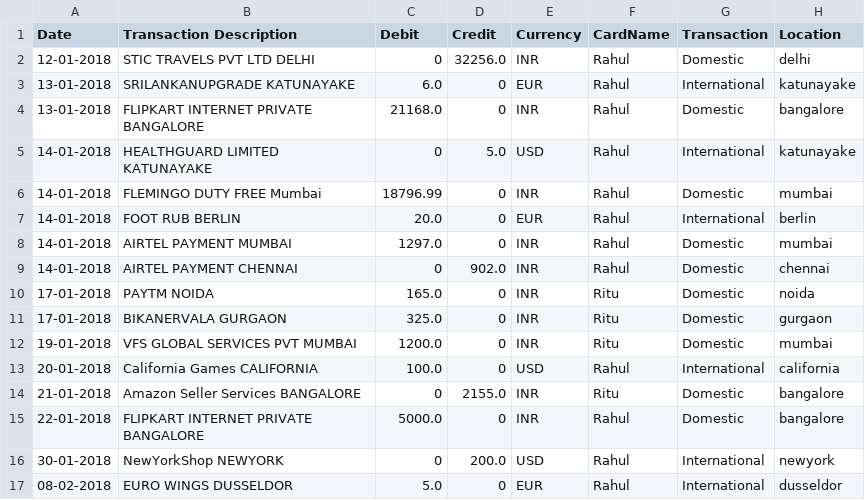
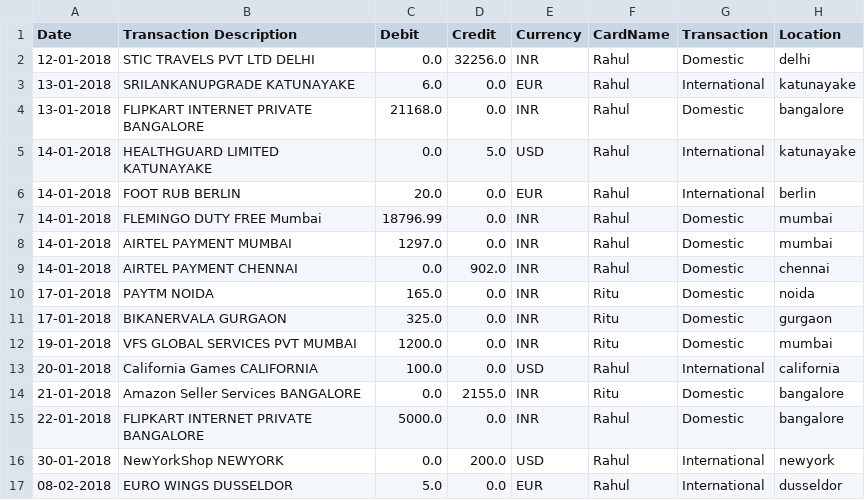
Before and after one commit to rishavs001/PHE-Standardize-Card-Statement, a CSV file: HDFC-Output-Case1.csv, drawn as a sheet.

```diff
--- a/HDFC-Output-Case1.csv
+++ b/HDFC-Output-Case1.csv
@@ -1,17 +1,17 @@
 Date,Transaction Description,Debit,Credit,Currency,CardName,Transaction,Location
-12-01-2018,STIC TRAVELS PVT LTD DELHI,0,32256.0,INR,Rahul,Domestic,delhi
-13-01-2018,SRILANKANUPGRADE KATUNAYAKE,6.0,0,EUR,Rahul,International,katunayake
-13-01-2018,FLIPKART INTERNET PRIVATE BANGALORE,21168.0,0,INR,Rahul,Domestic,bangalore
-14-01-2018,HEALTHGUARD LIMITED KATUNAYAKE,0,5.0,USD,Rahul,International,katunayake
-14-01-2018,FLEMINGO DUTY FREE Mumbai,18796.99,0,INR,Rahul,Domestic,mumbai
-14-01-2018,FOOT RUB BERLIN,20.0,0,EUR,Rahul,International,berlin
-14-01-2018,AIRTEL PAYMENT MUMBAI,1297.0,0,INR,Rahul,Domestic,mumbai
-14-01-2018,AIRTEL PAYMENT CHENNAI,0,902.0,INR,Rahul,Domestic,chennai
-17-01-2018,PAYTM NOIDA,165.0,0,INR,Ritu,Domestic,noida
-17-01-2018,BIKANERVALA GURGAON,325.0,0,INR,Ritu,Domestic,gurgaon
-19-01-2018,VFS GLOBAL SERVICES PVT MUMBAI,1200.0,0,INR,Ritu,Domestic,mumbai
-20-01-2018,California Games CALIFORNIA,100.0,0,USD,Rahul,International,california
-21-01-2018,Amazon Seller Services BANGALORE,0,2155.0,INR,Ritu,Domestic,bangalore
-22-01-2018,FLIPKART INTERNET PRIVATE BANGALORE,5000.0,0,INR,Rahul,Domestic,bangalore
-30-01-2018,NewYorkShop NEWYORK,0,200.0,USD,Rahul,International,newyork
-08-02-2018,EURO WINGS DUSSELDOR,5.0,0,EUR,Rahul,International,dusseldor
+12-01-2018,STIC TRAVELS PVT LTD DELHI,0.0,32256.0,INR,Rahul,Domestic,delhi
+13-01-2018,SRILANKANUPGRADE KATUNAYAKE,6.0,0.0,EUR,Rahul,International,katunayake
+13-01-2018,FLIPKART INTERNET PRIVATE BANGALORE,21168.0,0.0,INR,Rahul,Domestic,bangalore
+14-01-2018,HEALTHGUARD LIMITED KATUNAYAKE,0.0,5.0,USD,Rahul,International,katunayake
+14-01-2018,FOOT RUB BERLIN,20.0,0.0,EUR,Rahul,International,berlin
+14-01-2018,FLEMINGO DUTY FREE Mumbai,18796.99,0.0,INR,Rahul,Domestic,mumbai
+14-01-2018,AIRTEL PAYMENT MUMBAI,1297.0,0.0,INR,Rahul,Domestic,mumbai
+14-01-2018,AIRTEL PAYMENT CHENNAI,0.0,902.0,INR,Rahul,Domestic,chennai
+17-01-2018,PAYTM NOIDA,165.0,0.0,INR,Ritu,Domestic,noida
+17-01-2018,BIKANERVALA GURGAON,325.0,0.0,INR,Ritu,Domestic,gurgaon
+19-01-2018,VFS GLOBAL SERVICES PVT MUMBAI,1200.0,0.0,INR,Ritu,Domestic,mumbai
+20-01-2018,California Games CALIFORNIA,100.0,0.0,USD,Rahul,International,california
+21-01-2018,Amazon Seller Services BANGALORE,0.0,2155.0,INR,Ritu,Domestic,bangalore
+22-01-2018,FLIPKART INTERNET PRIVATE BANGALORE,5000.0,0.0,INR,Rahul,Domestic,bangalore
+30-01-2018,NewYorkShop NEWYORK,0.0,200.0,USD,Rahul,International,newyork
+08-02-2018,EURO WINGS DUSSELDOR,5.0,0.0,EUR,Rahul,International,dusseldor
```
Also changed, not shown: Axis-Output-Case3.csv, ICICI-Output-Case2.csv, 3 other files.
